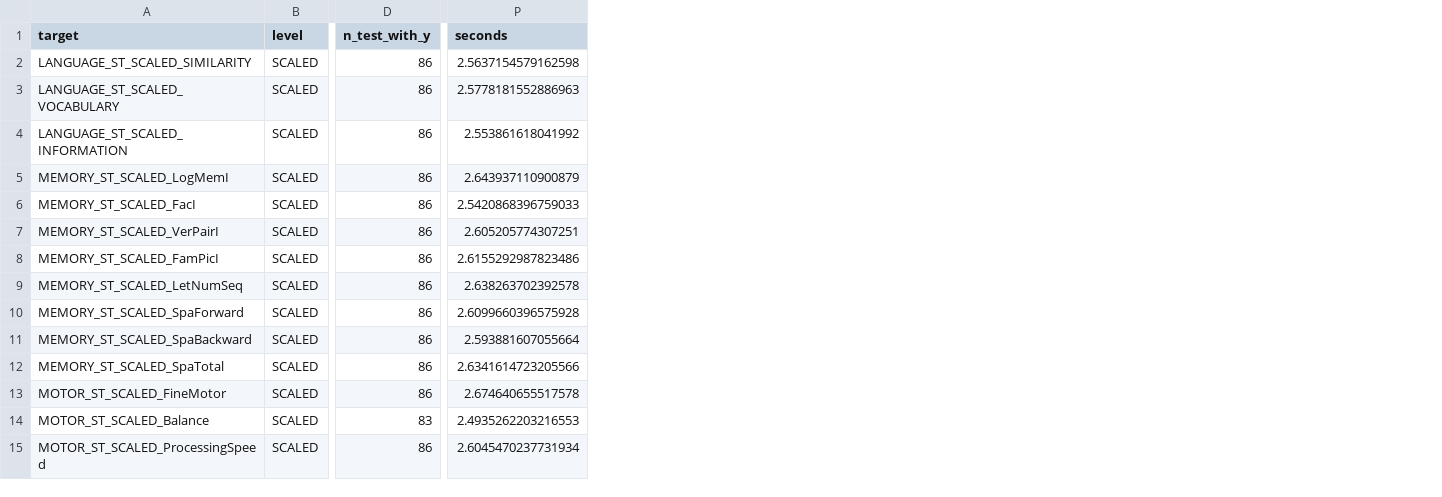
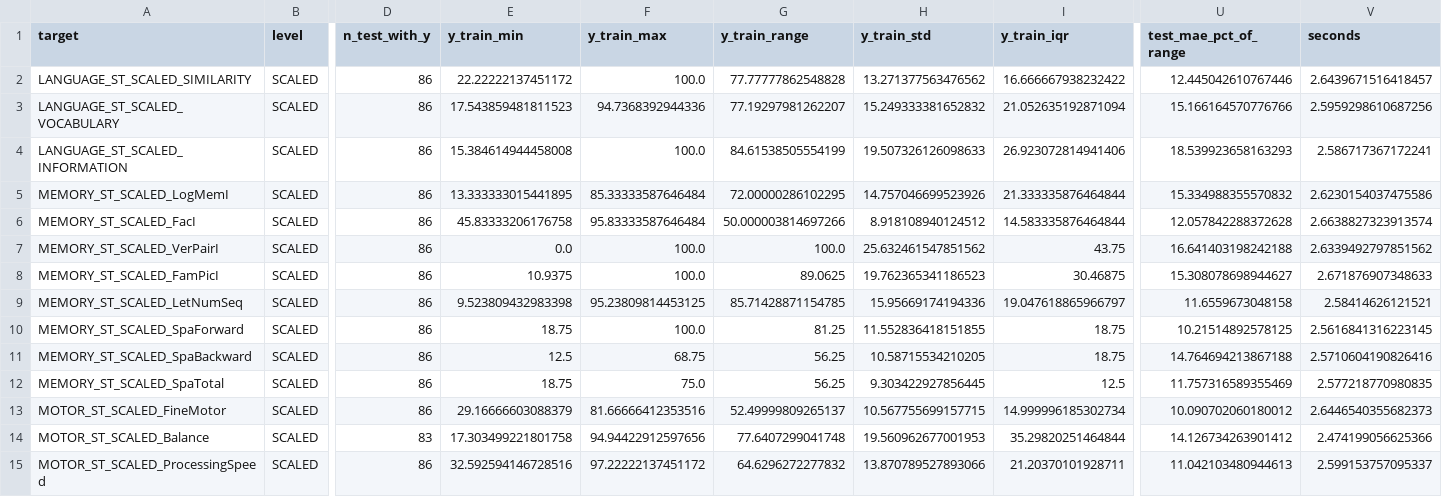
Before and after one commit to tcnl2021-lab/quanta-st-composites, a CSV file: data/scaled/holdout_summary.csv, drawn as a sheet; only a part is shown, gaps mark what is left out; addresses are those after the commit; the diff names each change by its address in the sheet, - before the commit and + after, or states it on an @@ line.

```diff
--- a/data/scaled/holdout_summary.csv
+++ b/data/scaled/holdout_summary.csv
+column E (y_train_min), rows 2-15: 22.22222137451172 | 17.543859481811523 | 15.384614944458008 | 13.333333015441895 | 45.83333206176758 | 0.0 | 10.9375 | 9.523809432983398 | 18.75 | 12.5 | 18.75 | 29.16666603088379 | 17.303499221801758 | 32.592594146728516
+column F (y_train_max), rows 2-15: 100.0 | 94.7368392944336 | 100.0 | 85.33333587646484 | 95.83333587646484 | 100.0 | 100.0 | 95.23809814453125 | 100.0 | 68.75 | 75.0 | 81.66666412353516 | 94.94422912597656 | 97.22222137451172
+column G (y_train_range), rows 2-15: 77.77777862548828 | 77.19297981262207 | 84.61538505554199 | 72.00000286102295 | 50.000003814697266 | 100.0 | 89.0625 | 85.71428871154785 | 81.25 | 56.25 | 56.25 | 52.49999809265137 | 77.6407299041748 | 64.6296272277832
+column H (y_train_std), rows 2-15: 13.271377563476562 | 15.249333381652832 | 19.507326126098633 | 14.757046699523926 | 8.918108940124512 | 25.632461547851562 | 19.762365341186523 | 15.95669174194336 | 11.552836418151855 | 10.58715534210205 | 9.303422927856445 | 10.567755699157715 | 19.560962677001953 | 13.870789527893066
+column I (y_train_iqr), rows 2-15: 16.666667938232422 | 21.052635192871094 | 26.923072814941406 | 21.333335876464844 | 14.583335876464844 | 43.75 | 30.46875 | 19.047618865966797 | 18.75 | 18.75 | 12.5 | 14.999996185302734 | 35.29820251464844 | 21.20370101928711
+column U (test_mae_pct_of_range), rows 2-15: 12.445042610767446 | 15.166164570776766 | 18.539923658163293 | 15.334988355570832 | 12.057842288372628 | 16.641403198242188 | 15.308078698944627 | 11.6559673048158 | 10.21514892578125 | 14.764694213867188 | 11.757316589355469 | 10.090702060180012 | 14.126734263901412 | 11.042103480944613
-V2 (seconds): 2.5637154579162598
+V2 (seconds): 2.6439671516418457
-V3 (seconds): 2.5778181552886963
+V3 (seconds): 2.5959298610687256
-V4 (seconds): 2.553861618041992
+V4 (seconds): 2.586717367172241
-V5 (seconds): 2.643937110900879
+V5 (seconds): 2.6230154037475586
-V6 (seconds): 2.5420868396759033
+V6 (seconds): 2.6638827323913574
-V7 (seconds): 2.605205774307251
+V7 (seconds): 2.6339492797851562
-V8 (seconds): 2.6155292987823486
+V8 (seconds): 2.671876907348633
-V9 (seconds): 2.638263702392578
+V9 (seconds): 2.58414626121521
-V10 (seconds): 2.6099660396575928
+V10 (seconds): 2.5616841316223145
-V11 (seconds): 2.593881607055664
+V11 (seconds): 2.5710604190826416
-V12 (seconds): 2.6341614723205566
+V12 (seconds): 2.577218770980835
-V13 (seconds): 2.674640655517578
+V13 (seconds): 2.6446540355682373
-V14 (seconds): 2.4935262203216553
+V14 (seconds): 2.474199056625366
-V15 (seconds): 2.6045470237731934
+V15 (seconds): 2.599153757095337
```
Also changed, not shown: data/norm/deviation_summary.csv, data/norm/holdout_summary.csv, 18 other files.
